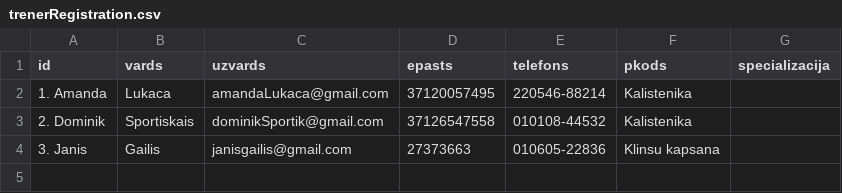
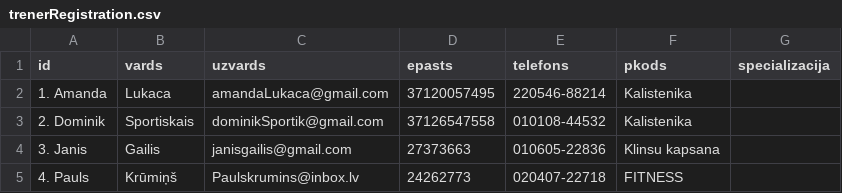
Before and after one commit to pikcrvt-students/SportaCentraAbonementsDP2_2, a CSV file: csv/trenerRegistration.csv, drawn as a sheet; the diff names each change by its address in the sheet, - before the commit and + after, or states it on an @@ line.

```diff
--- a/csv/trenerRegistration.csv
+++ b/csv/trenerRegistration.csv
+row 5: 4. Pauls | Krūmiņš | Paulskrumins@inbox.lv | 24262773 | 020407-22718 | FITNESS
```
Also changed, not shown: csv/klientRegistration.csv, csv/treninuPlaniglab.csv.
